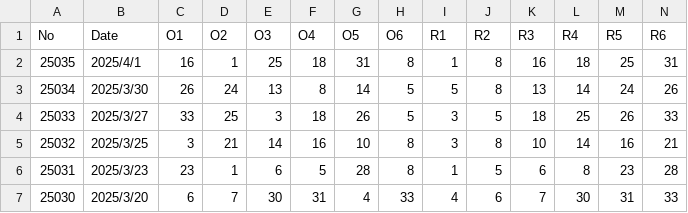
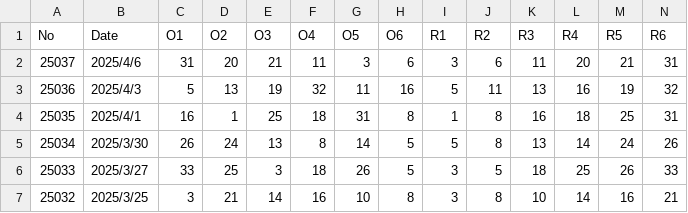
Before and after one commit to yexianyi/AI_Practice, a CSV file: MachineLearning/AssociationRule/shuangseqiu.csv, drawn as a sheet; only a part is shown; the shorter side is filled out with more unchanged rows; rows hold the shown columns only; the diff names each change by its address in the sheet, - before the commit and + after, or states it on an @@ line.

```diff
--- a/MachineLearning/AssociationRule/shuangseqiu.csv
+++ b/MachineLearning/AssociationRule/shuangseqiu.csv
+row 2: 25037 | 2025/4/6 | 31 | 20 | 21 | 11 | 3 | 6 | 3 | 6 | 11 | 20 | 21 | 31
+row 3: 25036 | 2025/4/3 | 5 | 13 | 19 | 32 | 11 | 16 | 5 | 11 | 13 | 16 | 19 | 32
```
Also changed, not shown: MachineLearning/AssociationRule/daletou.csv, 1 other file.
